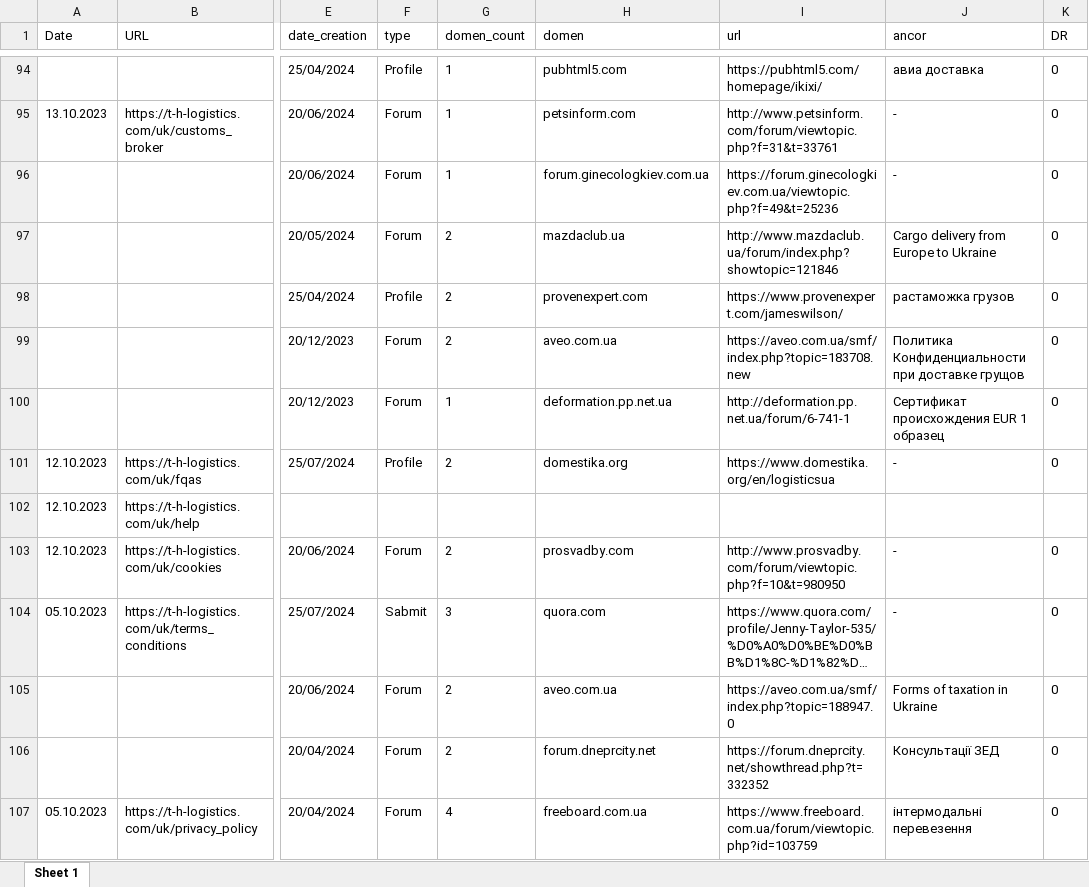
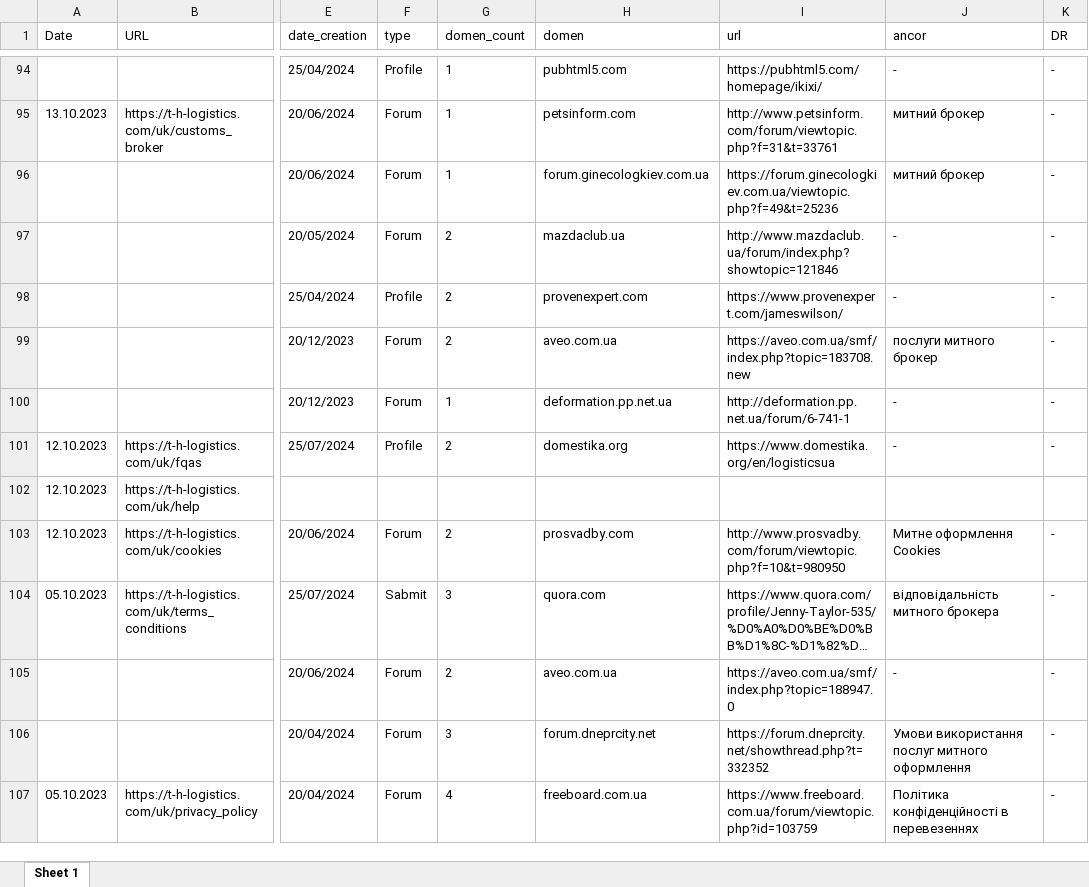
Before and after one commit to Ivanuch22/client, an Excel workbook: allPages/allPagesUK-SEO.xlsx, sheet Sheet 1, drawn as a sheet; only a part is shown, gaps mark what is left out; long unchanged cells end in …; values as stored, in another font and other column widths than the file's, no borders; the diff covers the shown part only; the diff names each change by its address in the sheet, - before the commit and + after, or states it on an @@ line.

```diff
--- a/allPages/allPagesUK-SEO.xlsx (sheet Sheet 1)
+++ b/allPages/allPagesUK-SEO.xlsx (sheet Sheet 1)
-J94 (ancor): авиа доставка
+J94 (ancor): -
-K94:K101 (DR): 0
+K94:K101 (DR): -
-J95:J96 (ancor): -
+J95:J96 (ancor): митний брокер
-J97 (ancor): Cargo delivery from Europe to Ukraine
+J97 (ancor): -
-J98 (ancor): растаможка грузов
+J98 (ancor): -
-J99 (ancor): Политика Конфиденциальности при доставке грущов
+J99 (ancor): послуги митного брокер
-J100 (ancor): Сертификат происхождения EUR 1 образец
+J100 (ancor): -
-J103 (ancor): -
+J103 (ancor): Митне оформлення Cookies
-K103:K107 (DR): 0
+K103:K107 (DR): -
-J104 (ancor): -
+J104 (ancor): відповідальність митного брокера
-J105 (ancor): Forms of taxation in Ukraine
+J105 (ancor): -
-G106 (domen_count): 2
+G106 (domen_count): 3
-J106 (ancor): Консультації ЗЕД
+J106 (ancor): Умови використання послуг митного оформлення
-J107 (ancor): інтермодальні перевезення
+J107 (ancor): Політика конфіденційності в перевезеннях
```
Also changed, not shown: 17 added rows and 304 edited cells elsewhere in this sheet, allPages/allPagesEN-SEO.xlsx, allPages/allPagesEN.xlsx, 3 other files.
